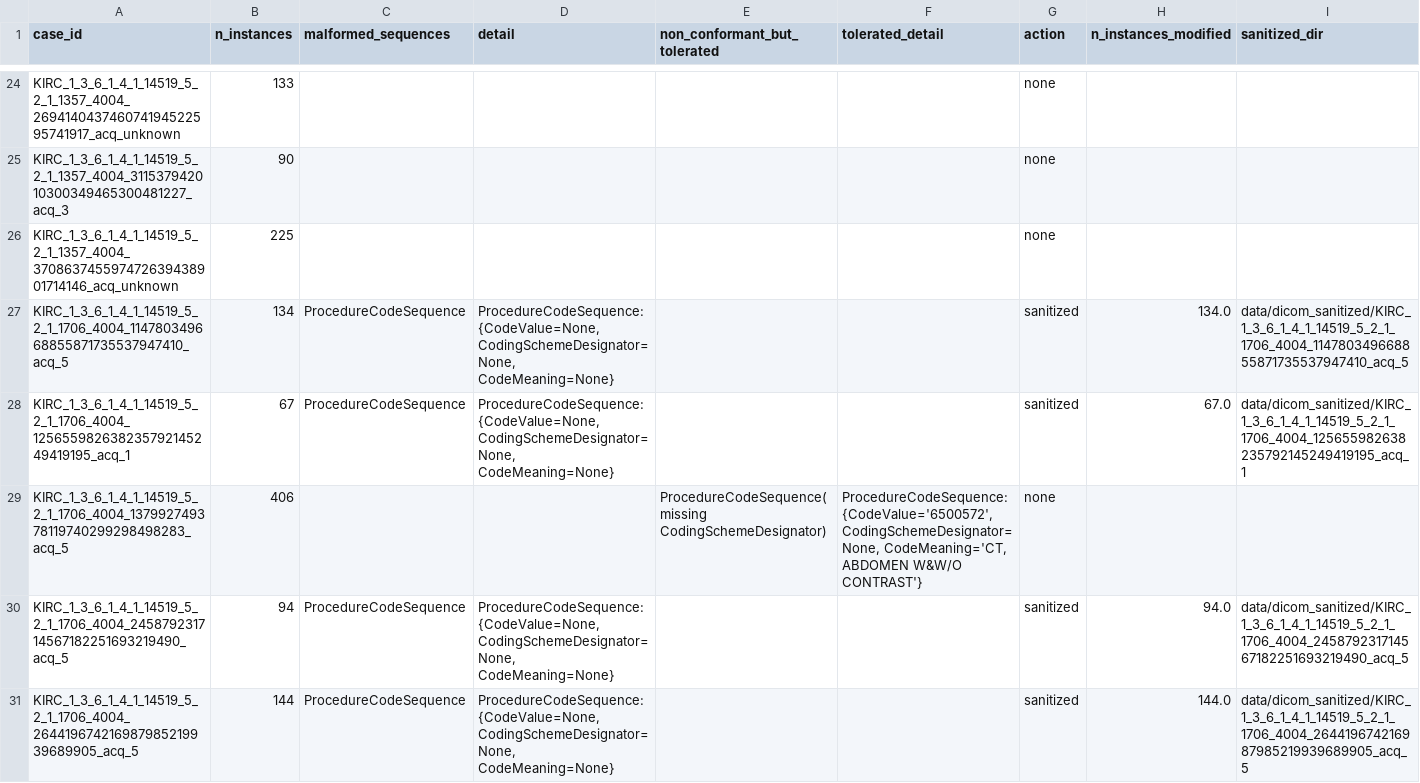
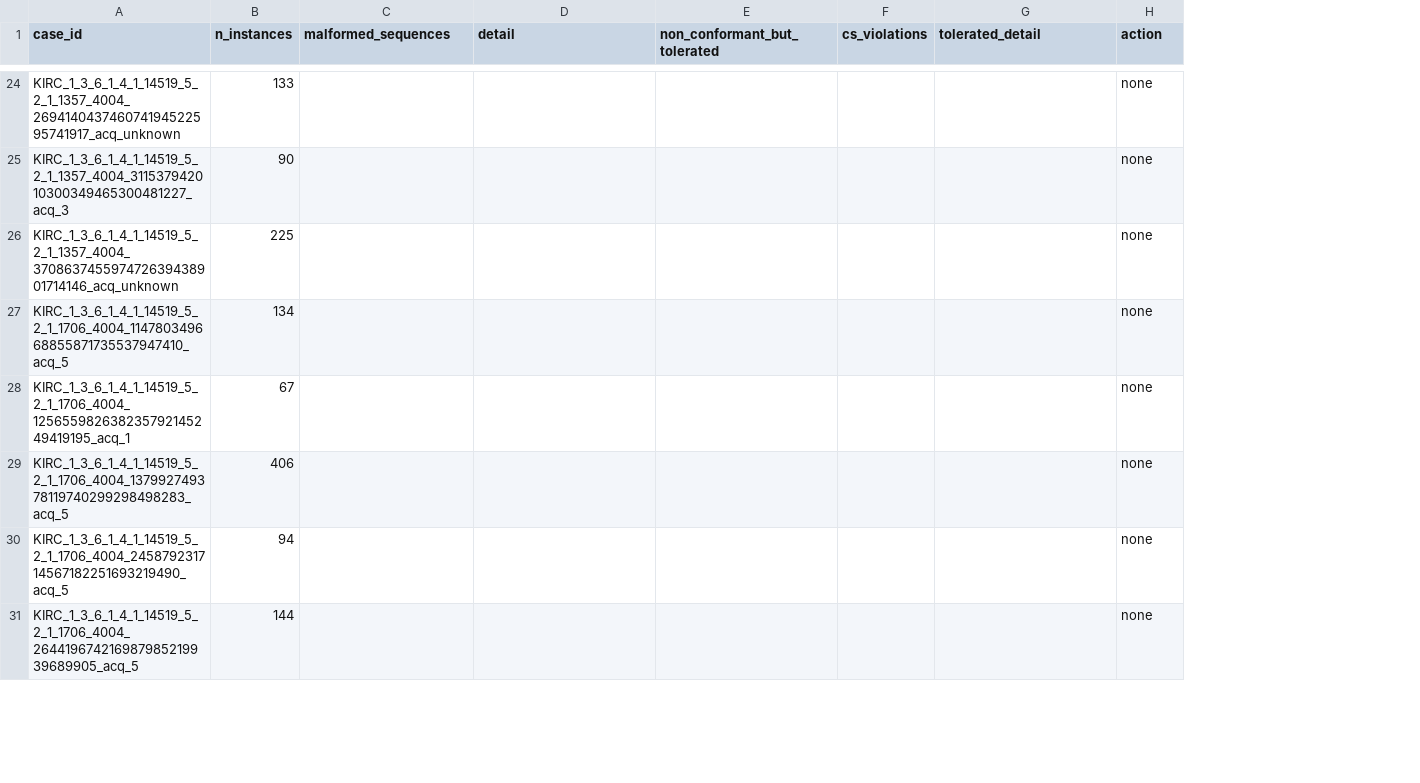
Before and after one commit to ImagingDataCommons/rcc-aid-conversion, a CSV file: qc/sanitization_report.csv, drawn as a sheet; only a part is shown, gaps mark what is left out; removed rows and columns are numbered as before the commit, all else as after; the diff covers the shown part only; the diff names each change by its address in the sheet, - before the commit and + after, or states it on an @@ line.

```diff
--- a/qc/sanitization_report.csv
+++ b/qc/sanitization_report.csv
+column F (cs_violations), empty
-column H (n_instances_modified), rows 27-31: 134.0 | 67.0 |  | 94.0 | 144.0
-column I (sanitized_dir), rows 27-31: data/dicom_sanitized/KIRC_1_3_6_1_4_1_14519_5_2_1_1706_4004_114780349668855871735537947410_acq_5 | data/dicom_sanitized/KIRC_1_3_6_1_4_1_14519_5_2_1_1706_4004_125655982638235792145249419195_acq_1 |  | data/dicom_sanitized/KIRC_1_3_6_1_4_1_14519_5_2_1_1706_4004_245879231714567182251693219490_acq_5 | data/dicom_sanitized/KIRC_1_3_6_1_4_1_14519_5_2_1_1706_4004_264419674216987985219939689905_acq_5
-C27:C28 (malformed_sequences): ProcedureCodeSequence
+C27:C28 (malformed_sequences): (empty)
-D27:D28 (detail): ProcedureCodeSequence: {CodeValue=None, CodingSchemeDesignator=None, CodeMeaning=None}
+D27:D28 (detail): (empty)
-H27:H28 (action): sanitized
+H27:H28 (action): none
-E29 (non_conformant_but_tolerated): ProcedureCodeSequence(missing CodingSchemeDesignator)
+E29 (non_conformant_but_tolerated): (empty)
-G29 (tolerated_detail): ProcedureCodeSequence: {CodeValue='6500572', CodingSchemeDesignator=None, CodeMeaning='CT, ABDOMEN W&W/O CONTRAST'}
+G29 (tolerated_detail): (empty)
-C30:C31 (malformed_sequences): ProcedureCodeSequence
+C30:C31 (malformed_sequences): (empty)
-D30:D31 (detail): ProcedureCodeSequence: {CodeValue=None, CodingSchemeDesignator=None, CodeMeaning=None}
+D30:D31 (detail): (empty)
-H30:H31 (action): sanitized
+H30:H31 (action): none
```
Also changed, not shown: 25 edited cells elsewhere in this file, qc/conversion_report.csv, 6 other files.
